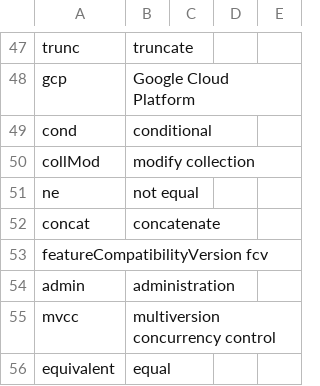
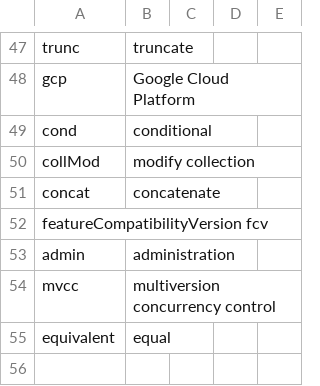
Before and after one commit to mongodb/docs-search-transport, a CSV file: resources/synonyms.csv, drawn as a sheet; only a part is shown, gaps mark what is left out; the diff names each change by its address in the sheet, - before the commit and + after, or states it on an @@ line.

Commit message:
Update resources/synonyms.csv
remove not equal for consolidation

Co-authored-by: Seung Park <seungpark@users.noreply.github.com>

```diff
--- a/resources/synonyms.csv
+++ b/resources/synonyms.csv
-row 51: ne | not equal
```
